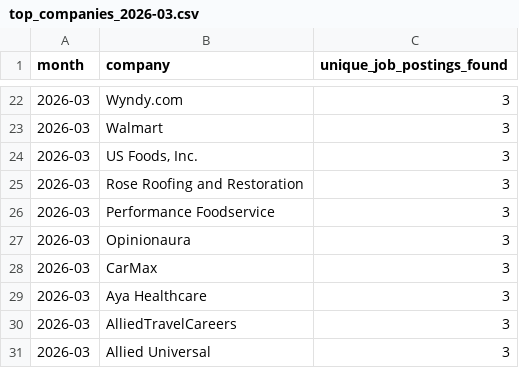
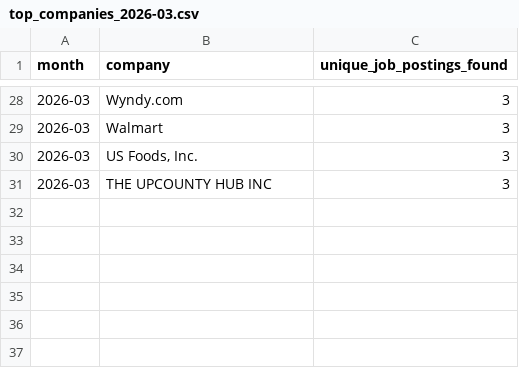
Before and after one commit to themeganerddddddd/MoCo-Hiring-Monitor, a CSV file: outputs/top_companies_2026-03.csv, drawn as a sheet; only a part is shown, gaps mark what is left out; the diff covers the shown part only.

```diff
--- a/outputs/top_companies_2026-03.csv
+++ b/outputs/top_companies_2026-03.csv
@@ -24,8 +30,2 @@ month,company,unique_job_postings_found
 2026-03,"US Foods, Inc.",3
-2026-03,Rose Roofing and Restoration,3
-2026-03,Performance Foodservice,3
-2026-03,Opinionaura,3
-2026-03,CarMax,3
-2026-03,Aya Healthcare,3
-2026-03,AlliedTravelCareers,3
-2026-03,Allied Universal,3
+2026-03,THE UPCOUNTY HUB INC,3
```
Also changed, not shown: 10 added rows, 4 removed rows and 8 edited cells elsewhere in this file, 11 other files.
